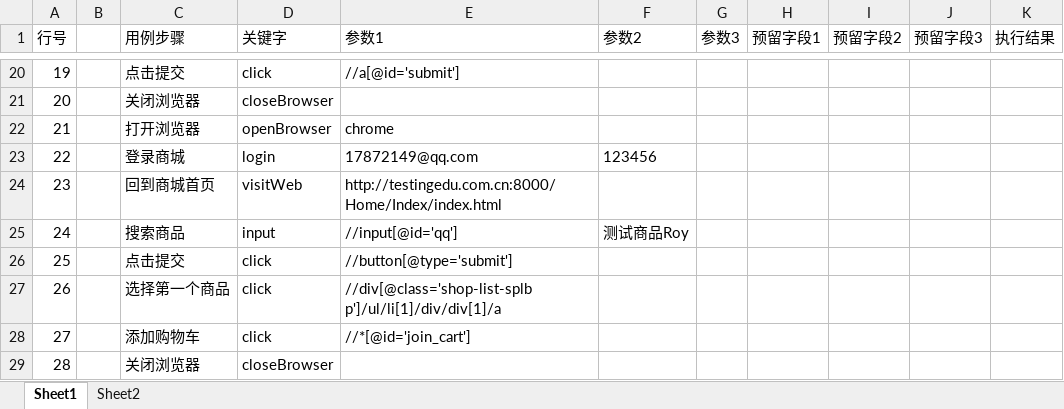
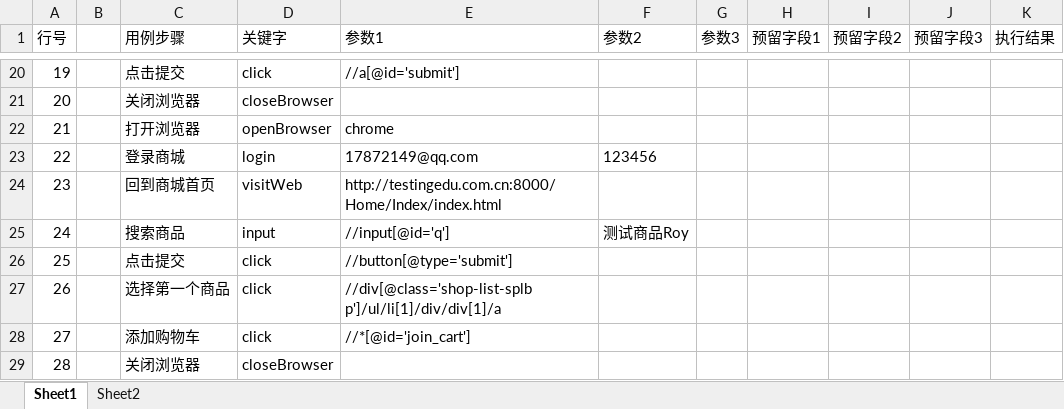
Before and after one commit to taotao1234567/Vip03Alure, an Excel workbook: cases/WebCases2.xlsx, sheet Sheet1, drawn as a sheet; only a part is shown, gaps mark what is left out; values as stored, in another font and other column widths than the file's, no borders; the diff names each change by its address in the sheet, - before the commit and + after, or states it on an @@ line.

Commit message:
Signed-off-by: taotao <1787214914@qq.com>

```diff
--- a/cases/WebCases2.xlsx (sheet Sheet1)
+++ b/cases/WebCases2.xlsx (sheet Sheet1)
-E25 (参数1): //input[@id='qq']
+E25 (参数1): //input[@id='q']
```
